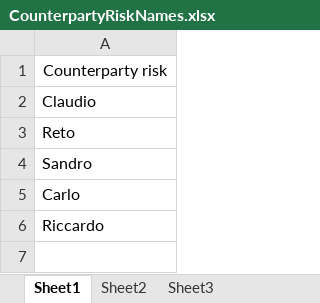
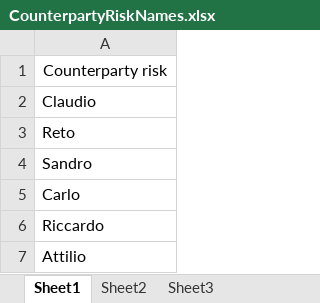
Before and after one commit to PsaksuMeRap/AAA, an Excel workbook: System/adviceManagement/unitTests/files/CounterpartyRiskNames.xlsx, sheet Sheet1, drawn as a sheet; values as stored, in another font and other column widths than the file's, no borders; the diff names each change by its address in the sheet, - before the commit and + after, or states it on an @@ line.

```diff
--- a/System/adviceManagement/unitTests/files/CounterpartyRiskNames.xlsx (sheet Sheet1)
+++ b/System/adviceManagement/unitTests/files/CounterpartyRiskNames.xlsx (sheet Sheet1)
+row 7: Attilio
```
Also changed, not shown: 1 other file.
